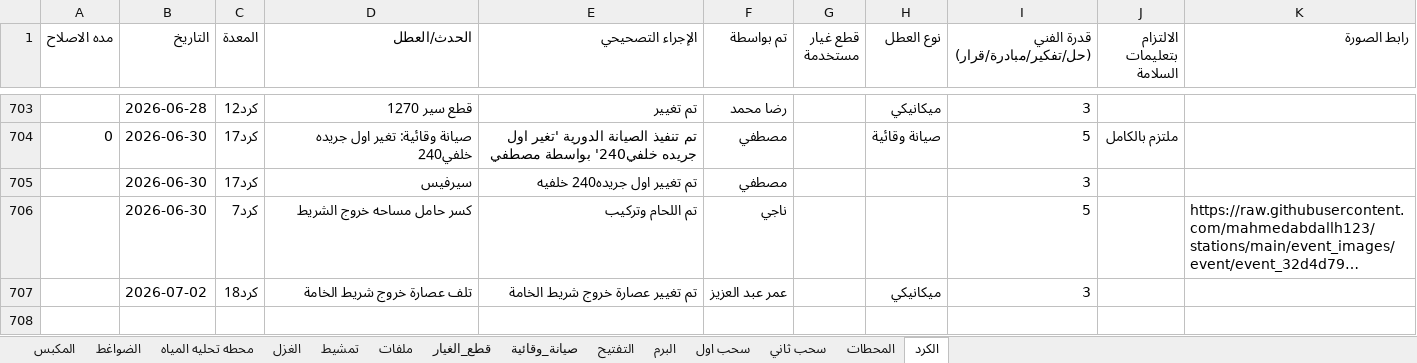
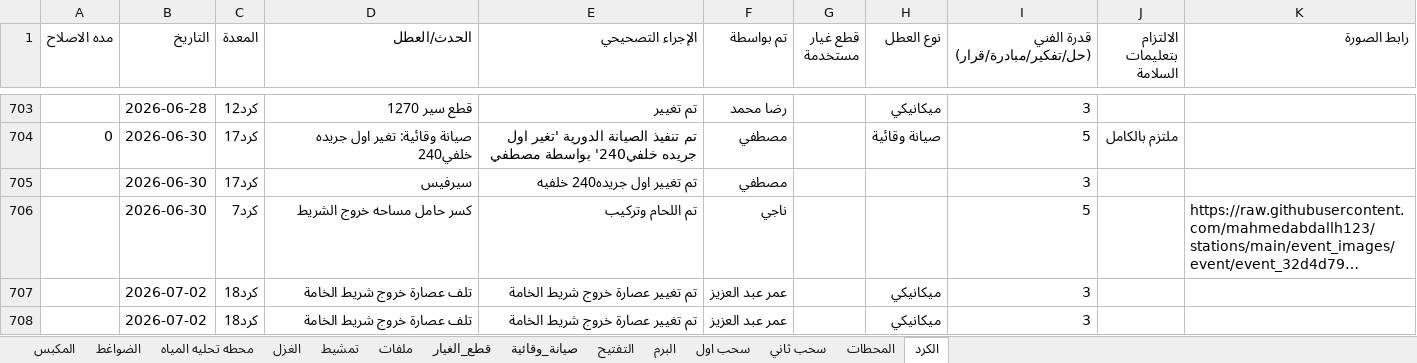
Before and after one commit to mahmedabdallh123/stations, an Excel workbook: l9.xlsx, sheet الكرد, drawn as a sheet; only a part is shown, gaps mark what is left out; long unchanged cells end in …; values as stored, in another font and other column widths than the file's, no borders; the diff names each change by its address in the sheet, - before the commit and + after, or states it on an @@ line.

Commit message:
تحديث البيانات - 2026-07-02 06:18:24

```diff
--- a/l9.xlsx (sheet الكرد)
+++ b/l9.xlsx (sheet الكرد)
+row 708:  | 2026-07-02 | كرد18 | تلف عصارة خروج شريط الخامة | تم تغيير عصارة خروج شريط الخامة | عمر عبد العزيز |  | ميكانيكي | 3
```
